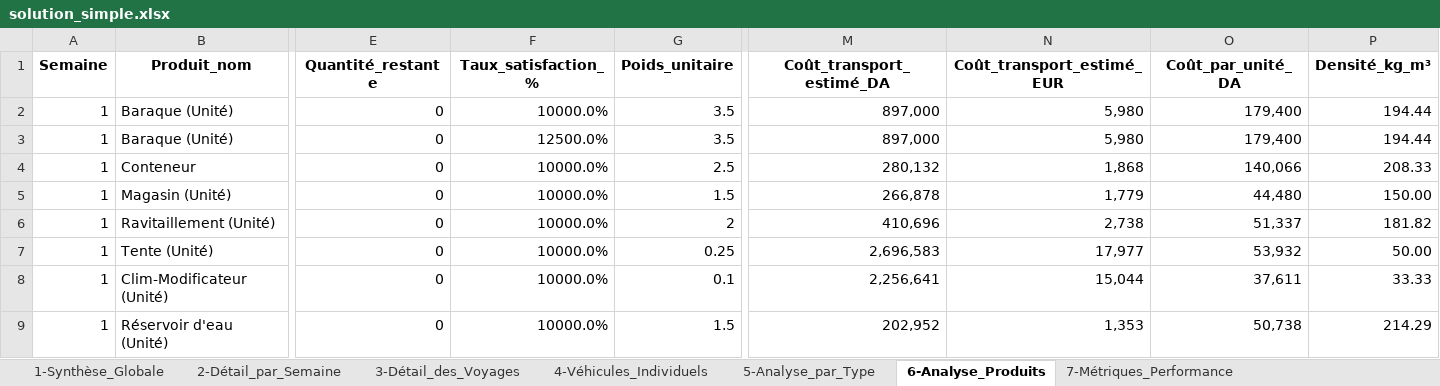
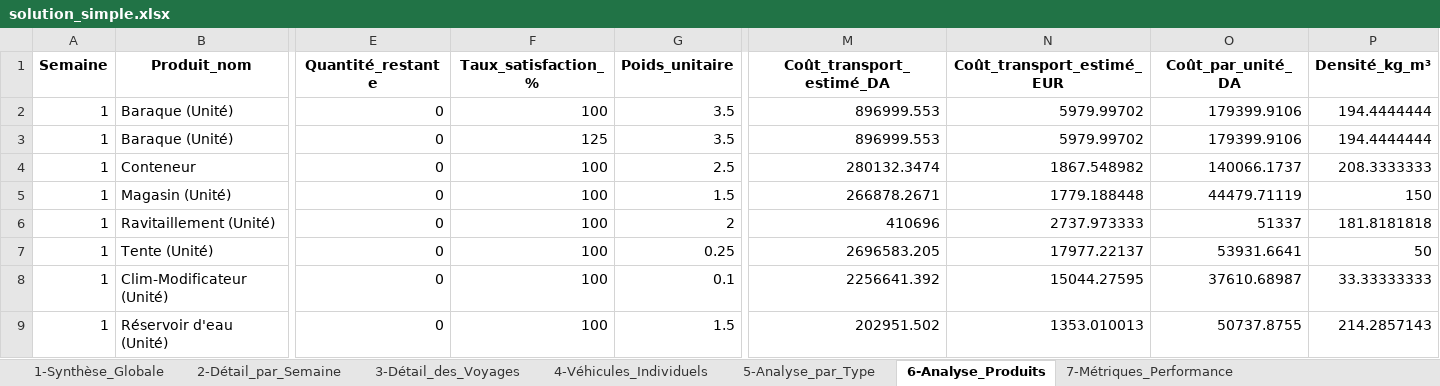
Before and after one commit to thilleliam/mythesis, an Excel workbook: solution_simple.xlsx, sheet 6-Analyse_Produits, drawn as a sheet; only a part is shown, gaps mark what is left out; values as stored, in another font and other column widths than the file's, no borders; the diff covers the shown part only; the diff names each change by its address in the sheet, - before the commit and + after, or states it on an @@ line.

```diff
--- a/solution_simple.xlsx (sheet 6-Analyse_Produits)
+++ b/solution_simple.xlsx (sheet 6-Analyse_Produits)
-F2 (Taux_satisfaction_%): 10000.0%
+F2 (Taux_satisfaction_%): 100
-M2:M3 (Coût_transport_estimé_DA): 897,000
+M2:M3 (Coût_transport_estimé_DA): 896999.553
-N2:N3 (Coût_transport_estimé_EUR): 5,980
+N2:N3 (Coût_transport_estimé_EUR): 5979.99702
-O2:O3 (Coût_par_unité_DA): 179,400
+O2:O3 (Coût_par_unité_DA): 179399.9106
-P2:P3 (Densité_kg_m³): 194.44
+P2:P3 (Densité_kg_m³): 194.4444444
-F3 (Taux_satisfaction_%): 12500.0%
+F3 (Taux_satisfaction_%): 125
-F4:F9 (Taux_satisfaction_%): 10000.0%
+F4:F9 (Taux_satisfaction_%): 100
-M4 (Coût_transport_estimé_DA): 280,132
+M4 (Coût_transport_estimé_DA): 280132.3474
-N4 (Coût_transport_estimé_EUR): 1,868
+N4 (Coût_transport_estimé_EUR): 1867.548982
-O4 (Coût_par_unité_DA): 140,066
+O4 (Coût_par_unité_DA): 140066.1737
-P4 (Densité_kg_m³): 208.33
+P4 (Densité_kg_m³): 208.3333333
-M5 (Coût_transport_estimé_DA): 266,878
+M5 (Coût_transport_estimé_DA): 266878.2671
-N5 (Coût_transport_estimé_EUR): 1,779
+N5 (Coût_transport_estimé_EUR): 1779.188448
-O5 (Coût_par_unité_DA): 44,480
+O5 (Coût_par_unité_DA): 44479.71119
-P5 (Densité_kg_m³): 150.00
+P5 (Densité_kg_m³): 150
-M6 (Coût_transport_estimé_DA): 410,696
+M6 (Coût_transport_estimé_DA): 410696
-N6 (Coût_transport_estimé_EUR): 2,738
+N6 (Coût_transport_estimé_EUR): 2737.973333
-O6 (Coût_par_unité_DA): 51,337
+O6 (Coût_par_unité_DA): 51337
-P6 (Densité_kg_m³): 181.82
+P6 (Densité_kg_m³): 181.8181818
-M7 (Coût_transport_estimé_DA): 2,696,583
+M7 (Coût_transport_estimé_DA): 2696583.205
-N7 (Coût_transport_estimé_EUR): 17,977
+N7 (Coût_transport_estimé_EUR): 17977.22137
-O7 (Coût_par_unité_DA): 53,932
+O7 (Coût_par_unité_DA): 53931.6641
-P7 (Densité_kg_m³): 50.00
+P7 (Densité_kg_m³): 50
-M8 (Coût_transport_estimé_DA): 2,256,641
+M8 (Coût_transport_estimé_DA): 2256641.392
-N8 (Coût_transport_estimé_EUR): 15,044
+N8 (Coût_transport_estimé_EUR): 15044.27595
-O8 (Coût_par_unité_DA): 37,611
+O8 (Coût_par_unité_DA): 37610.68987
-P8 (Densité_kg_m³): 33.33
+P8 (Densité_kg_m³): 33.33333333
-M9 (Coût_transport_estimé_DA): 202,952
+M9 (Coût_transport_estimé_DA): 202951.502
-N9 (Coût_transport_estimé_EUR): 1,353
+N9 (Coût_transport_estimé_EUR): 1353.010013
-O9 (Coût_par_unité_DA): 50,738
+O9 (Coût_par_unité_DA): 50737.8755
-P9 (Densité_kg_m³): 214.29
+P9 (Densité_kg_m³): 214.2857143
```
Also changed, not shown: 560 edited cells elsewhere in this sheet, sheet 3-Détail_des_Voyages, sheet 7-Métriques_Performance, solution_avec_planning.xlsx, 4 other files.
